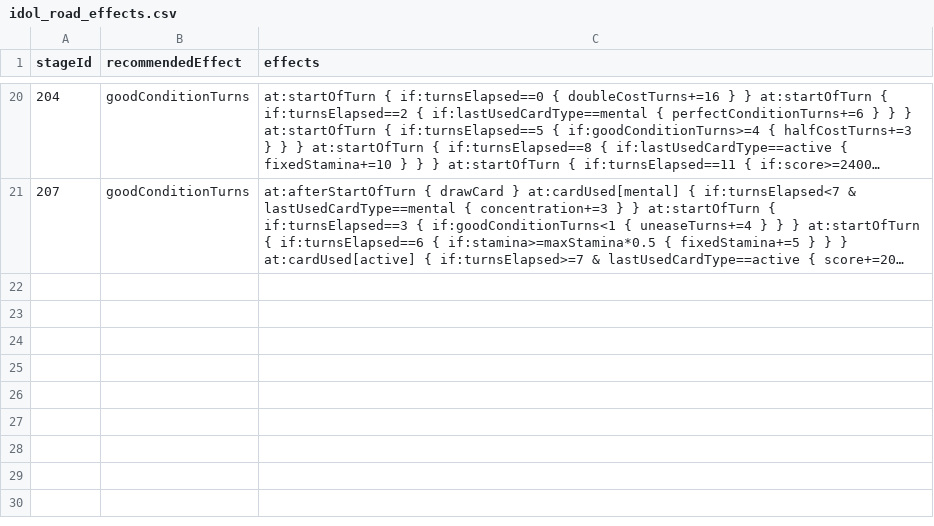
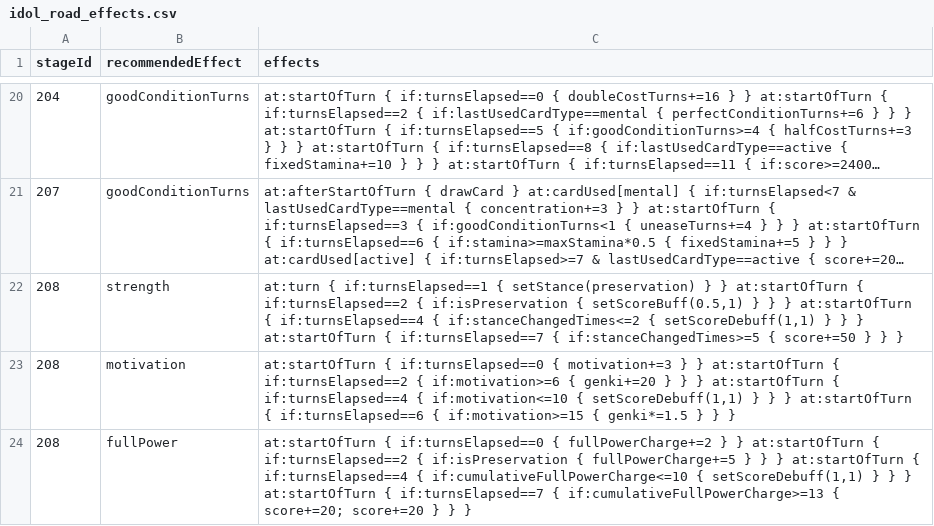
Before and after one commit to gakumas-tools/gakumas-tools, a CSV file: packages/gakumas-data/csv/idol_road_effects.csv, drawn as a sheet; only a part is shown, gaps mark what is left out; long unchanged cells end in …; the diff names each change by its address in the sheet, - before the commit and + after, or states it on an @@ line.

Commit message:
Idol Road: 美鈴 STAGE 1 (pattern B), おすすめ効果 by P-idol
STAGE 1 for 美鈴's road: 8 turns (4 Vo, 2 Da, 2 Vi, first Vo), 審査基準 0.45/0.22/0.33,
and its 強気, やる気 and 全力 応援/トラブル as the game shows them. 美鈴 joins pattern B.

美鈴's 温存 P-idols enter the road on the branch their memory shows at formation:
学園生活 → 全力, ゆっくり、一歩ずつ → 強気 (idol_road_p_idol_effects.csv).

Replayed by three captured plays, one per branch.

```diff
--- a/packages/gakumas-data/csv/idol_road_effects.csv
+++ b/packages/gakumas-data/csv/idol_road_effects.csv
+row 22: 208 | strength | at:turn { if:turnsElapsed==1 { setStance(preservation) } } at:startOfTurn { if:turnsElapsed==2 { if:isPreservation { setScoreBuff(0.5,1) } } } at:startOfTurn { if:turnsElapsed==4 { if:stanceChangedTimes<=2 { setScoreDebuff(1,1) } } } at:startOfTurn { if:turnsElapsed==7 { if:stanceChangedTimes>=5 { score+=50 } } }
+row 23: 208 | motivation | at:startOfTurn { if:turnsElapsed==0 { motivation+=3 } } at:startOfTurn { if:turnsElapsed==2 { if:motivation>=6 { genki+=20 } } } at:startOfTurn { if:turnsElapsed==4 { if:motivation<=10 { setScoreDebuff(1,1) } } } at:startOfTurn { if:turnsElapsed==6 { if:motivation>=15 { genki*=1.5 } } }
+row 24: 208 | fullPower | at:startOfTurn { if:turnsElapsed==0 { fullPowerCharge+=2 } } at:startOfTurn { if:turnsElapsed==2 { if:isPreservation { fullPowerCharge+=5 } } } at:startOfTurn { if:turnsElapsed==4 { if:cumulativeFullPowerCharge<=10 { setScoreDebuff(1,1) } } } at:startOfTurn { if:turnsElapsed==7 { if:cumulativeFullPowerCharge>=13 { score+=20; score+=20 } } }
```
Also changed, not shown: packages/gakumas-data/csv/idol_road_stages.csv, packages/gakumas-data/csv/stages.csv, 6 other files.
